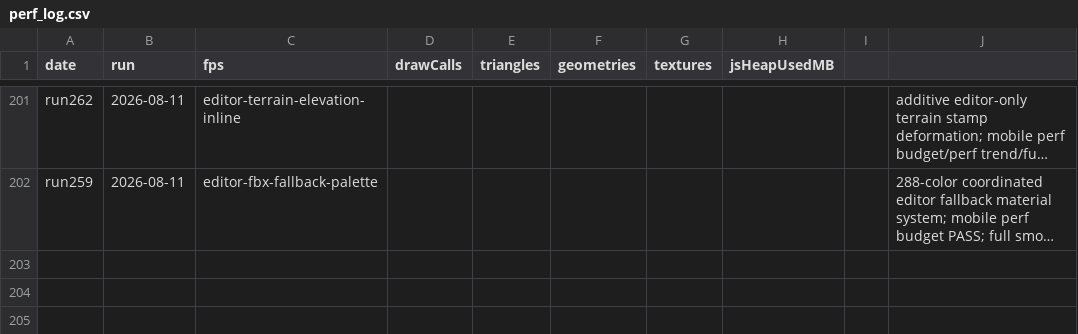
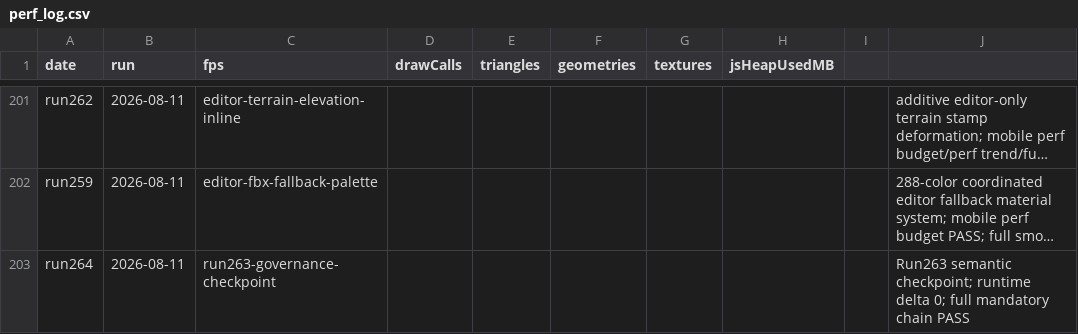
Before and after one commit to umitalgan061-sudo/aapw, a CSV file: perf_log.csv, drawn as a sheet; only a part is shown, gaps mark what is left out; long unchanged cells end in …; the diff names each change by its address in the sheet, - before the commit and + after, or states it on an @@ line.

```diff
--- a/perf_log.csv
+++ b/perf_log.csv
+row 203: run264 | 2026-08-11 | run263-governance-checkpoint |  |  |  |  |  |  | Run263 semantic checkpoint; runtime delta 0; full mandatory chain PASS
```
Also changed, not shown: 2 other files.
